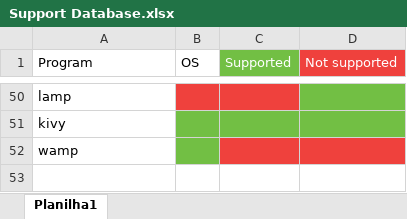
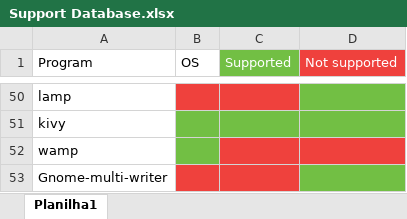
Before and after one commit to 1Deterministic/Robot-Configurator, an Excel workbook: Sources/install/Support Database.xlsx, sheet Planilha1, drawn as a sheet; only a part is shown, gaps mark what is left out; values as stored, in another font and other column widths than the file's, no borders; the diff names each change by its address in the sheet, - before the commit and + after, or states it on an @@ line.

Commit message:
gnome-multi-writer added for Debian

```diff
--- a/Sources/install/Support Database.xlsx (sheet Planilha1)
+++ b/Sources/install/Support Database.xlsx (sheet Planilha1)
+row 53: Gnome-multi-writer
```
Also changed, not shown: 1 other file.
